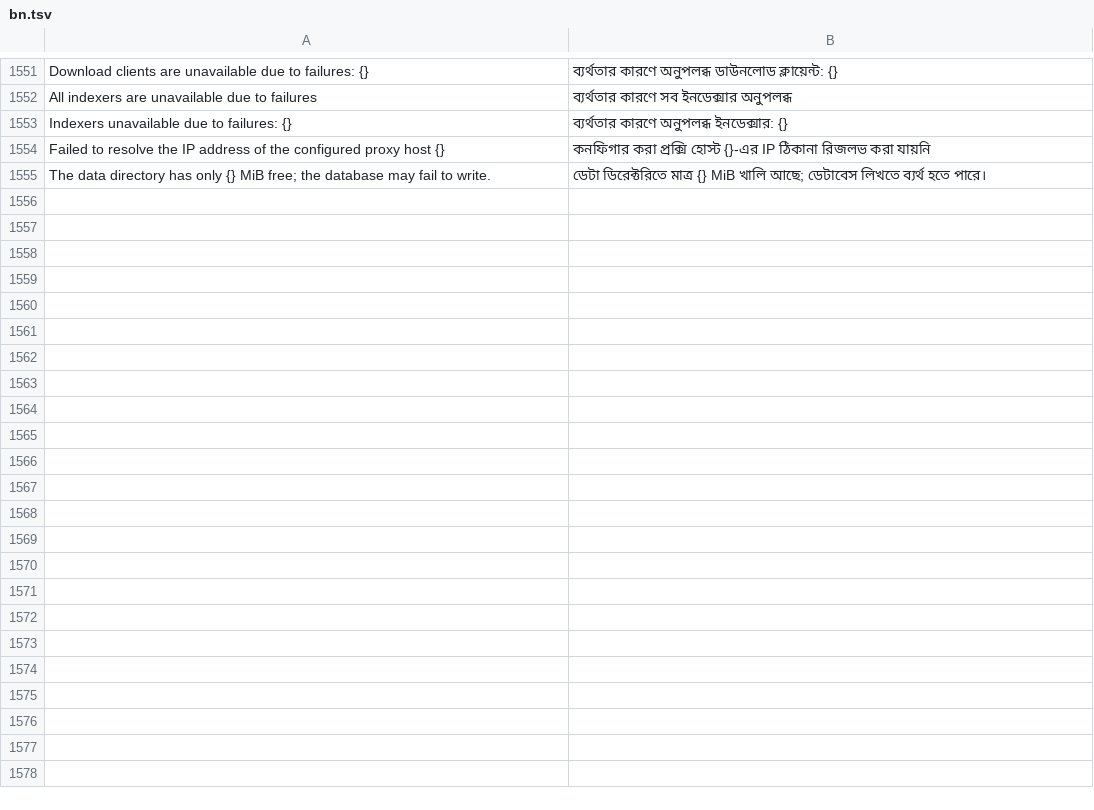
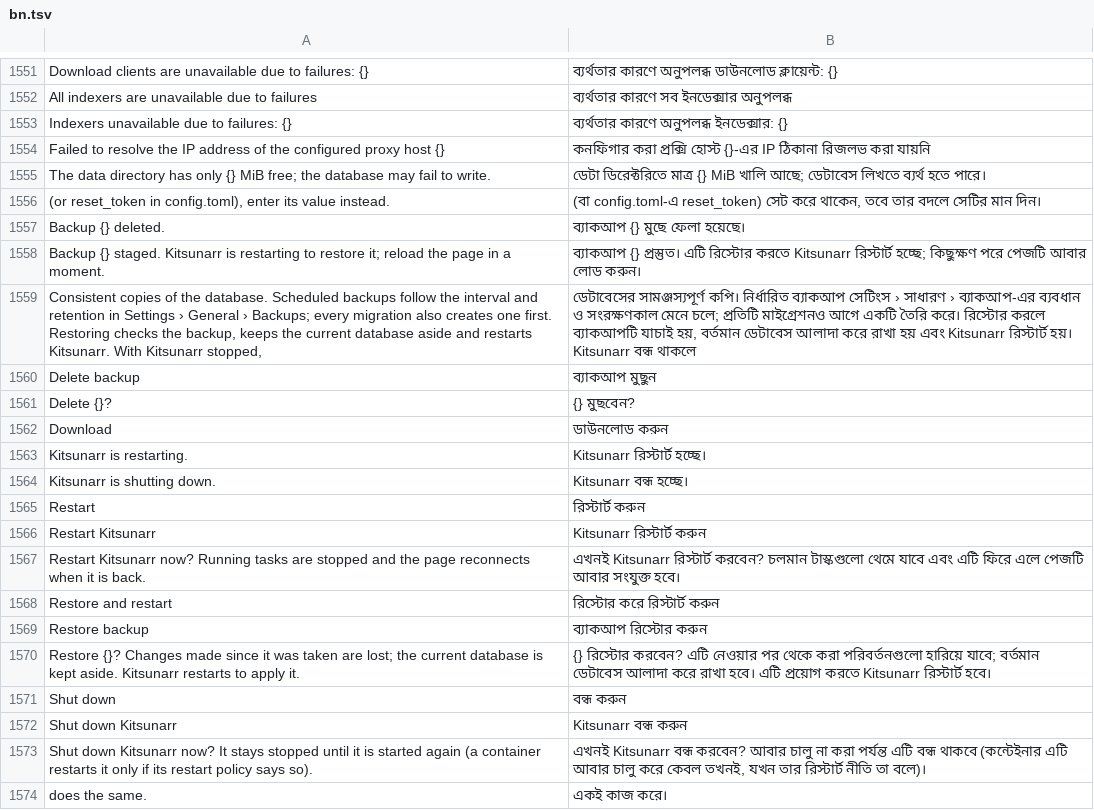
Before and after one commit to KvasFan/Kitsunarr, a TSV file: crates/kitsunarr-web/translations/bn.tsv, drawn as a sheet; only a part is shown, gaps mark what is left out.

```diff
--- a/crates/kitsunarr-web/translations/bn.tsv
+++ b/crates/kitsunarr-web/translations/bn.tsv
@@ -1555 +1555,20 @@ Failed to resolve the IP address of the configured proxy host {}	কনফিগ
 The data directory has only {} MiB free; the database may fail to write.	ডেটা ডিরেক্টরিতে মাত্র {} MiB খালি আছে; ডেটাবেস লিখতে ব্যর্থ হতে পারে।
+(or reset_token in config.toml), enter its value instead.	(বা config.toml-এ reset_token) সেট করে থাকেন, তবে তার বদলে সেটির মান দিন।
+Backup {} deleted.	ব্যাকআপ {} মুছে ফেলা হয়েছে।
+Backup {} staged. Kitsunarr is restarting to restore it; reload the page in a moment.	ব্যাকআপ {} প্রস্তুত। এটি রিস্টোর করতে Kitsunarr রিস্টার্ট হচ্ছে; কিছুক্ষণ পরে পেজটি আবার লোড করুন।
+Consistent copies of the database. Scheduled backups follow the interval and retention in Settings › General › Backups; every migration also creates one first. Restoring checks the backup, keeps the current database aside and restarts Kitsunarr. With Kitsunarr stopped,	ডেটাবেসের সামঞ্জস্যপূর্ণ কপি। নির্ধারিত ব্যাকআপ সেটিংস › সাধারণ › ব্যাকআপ-এর ব্যবধান ও সংরক্ষণকাল মেনে চলে; প্রতিটি মাইগ্রেশনও আগে একটি তৈরি করে। রিস্টোর করলে ব্যাকআপটি যাচাই হয়, বর্তমান ডেটাবেস আলাদা করে রাখা হয় এবং Kitsunarr রিস্টার্ট হয়। Kitsunarr বন্ধ থাকলে
+Delete backup	ব্যাকআপ মুছুন
+Delete {}?	{} মুছবেন?
+Download	ডাউনলোড করুন
+Kitsunarr is restarting.	Kitsunarr রিস্টার্ট হচ্ছে।
+Kitsunarr is shutting down.	Kitsunarr বন্ধ হচ্ছে।
+Restart	রিস্টার্ট করুন
+Restart Kitsunarr	Kitsunarr রিস্টার্ট করুন
+Restart Kitsunarr now? Running tasks are stopped and the page reconnects when it is back.	এখনই Kitsunarr রিস্টার্ট করবেন? চলমান টাস্কগুলো থেমে যাবে এবং এটি ফিরে এলে পেজটি আবার সংযুক্ত হবে।
+Restore and restart	রিস্টোর করে রিস্টার্ট করুন
+Restore backup	ব্যাকআপ রিস্টোর করুন
+Restore {}? Changes made since it was taken are lost; the current database is kept aside. Kitsunarr restarts to apply it.	{} রিস্টোর করবেন? এটি নেওয়ার পর থেকে করা পরিবর্তনগুলো হারিয়ে যাবে; বর্তমান ডেটাবেস আলাদা করে রাখা হবে। এটি প্রয়োগ করতে Kitsunarr রিস্টার্ট হবে।
+Shut down	বন্ধ করুন
+Shut down Kitsunarr	Kitsunarr বন্ধ করুন
+Shut down Kitsunarr now? It stays stopped until it is started again (a container restarts it only if its restart policy says so).	এখনই Kitsunarr বন্ধ করবেন? আবার চালু না করা পর্যন্ত এটি বন্ধ থাকবে (কন্টেইনার এটি আবার চালু করে কেবল তখনই, যখন তার রিস্টার্ট নীতি তা বলে)।
+does the same.	একই কাজ করে।
```
Also changed, not shown: crates/kitsunarr-web/translations/el.tsv, crates/kitsunarr-web/translations/hi.tsv, 40 other files.
